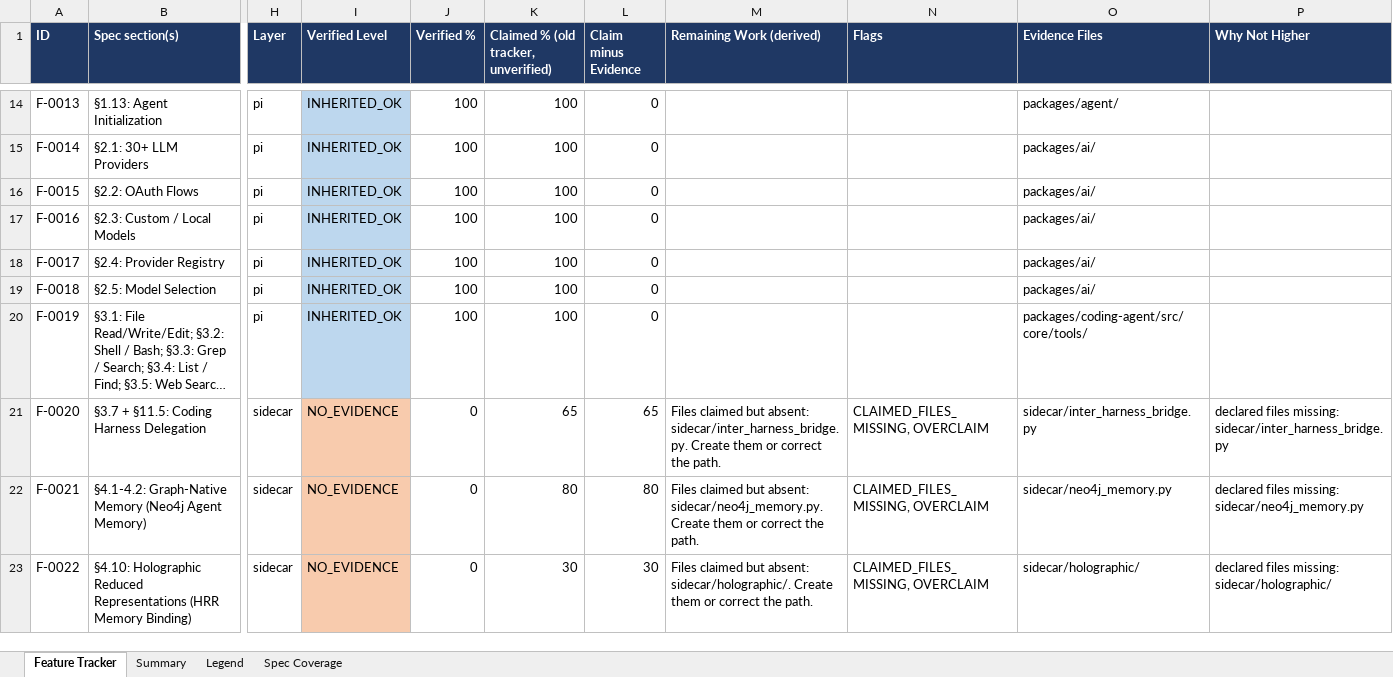
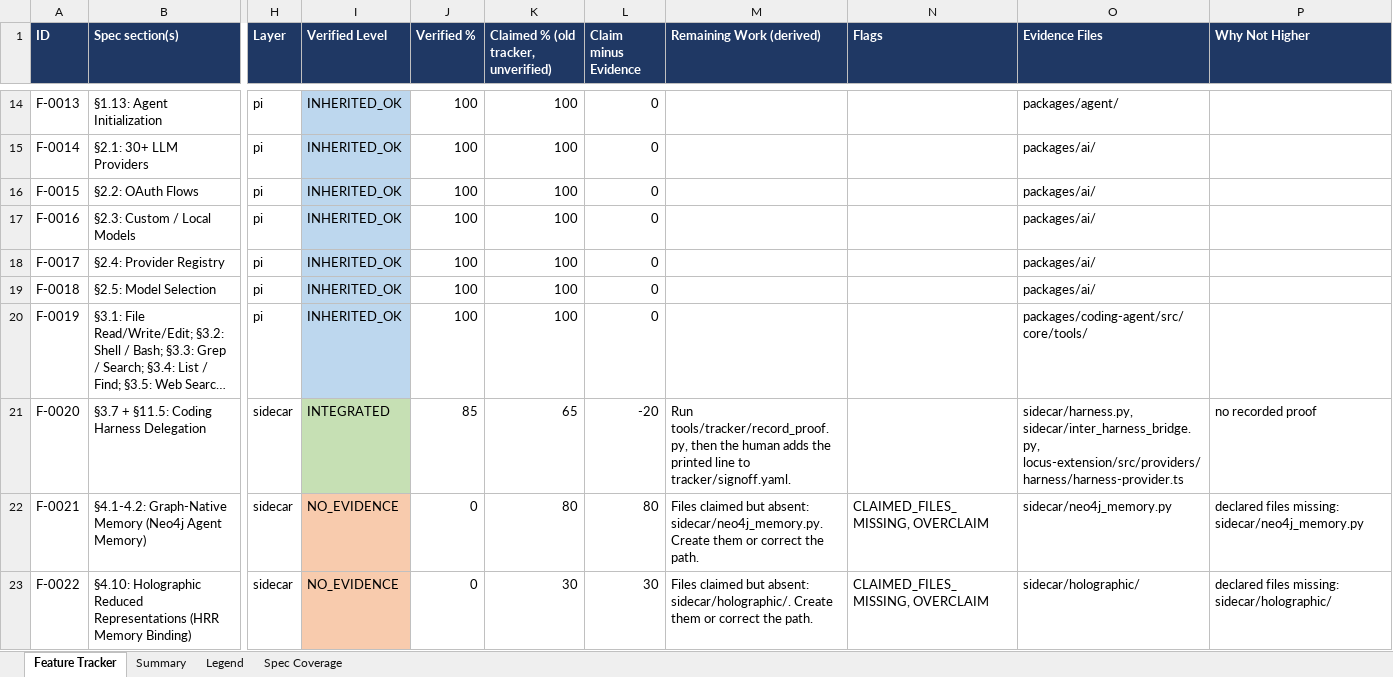
Before and after one commit to Shivamxp23/Locus-OS, an Excel workbook: .keysndocs/Documentation/Implementation Plans/Implementation Report/Locus_Implementation_Tracker.xlsx, sheet Feature Tracker, drawn as a sheet; only a part is shown, gaps mark what is left out; long unchanged cells end in …; values as stored, in another font and other column widths than the file's, no borders; the diff names each change by its address in the sheet, - before the commit and + after, or states it on an @@ line.

Commit message:
chore(tracker): refresh after US-20

```diff
--- a/.keysndocs/Documentation/Implementation Plans/Implementation Report/Locus_Implementation_Tracker.xlsx (sheet Feature Tracker)
+++ b/.keysndocs/Documentation/Implementation Plans/Implementation Report/Locus_Implementation_Tracker.xlsx (sheet Feature Tracker)
-I21 (Verified Level): NO_EVIDENCE
+I21 (Verified Level): INTEGRATED
-I21 fill: #F8CBAD
+I21 fill: #C6E0B4
-J21 (Verified %): 0
+J21 (Verified %): 85
-L21 (Claim minus Evidence): 65
+L21 (Claim minus Evidence): -20
-M21 (Remaining Work (derived)): Files claimed but absent: sidecar/inter_harness_bridge.py. Create them or correct the path.
+M21 (Remaining Work (derived)): Run tools/tracker/record_proof.py, then the human adds the printed line to tracker/signoff.yaml.
-N21 (Flags): CLAIMED_FILES_MISSING, OVERCLAIM
+N21 (Flags): (empty)
-O21 (Evidence Files): sidecar/inter_harness_bridge.py
+O21 (Evidence Files): sidecar/harness.py, sidecar/inter_harness_bridge.py, locus-extension/src/providers/harness/harness-provider.ts
-P21 (Why Not Higher): declared files missing: sidecar/inter_harness_bridge.py
+P21 (Why Not Higher): no recorded proof
```
Also changed, not shown: sheet Summary, 3 other files.
